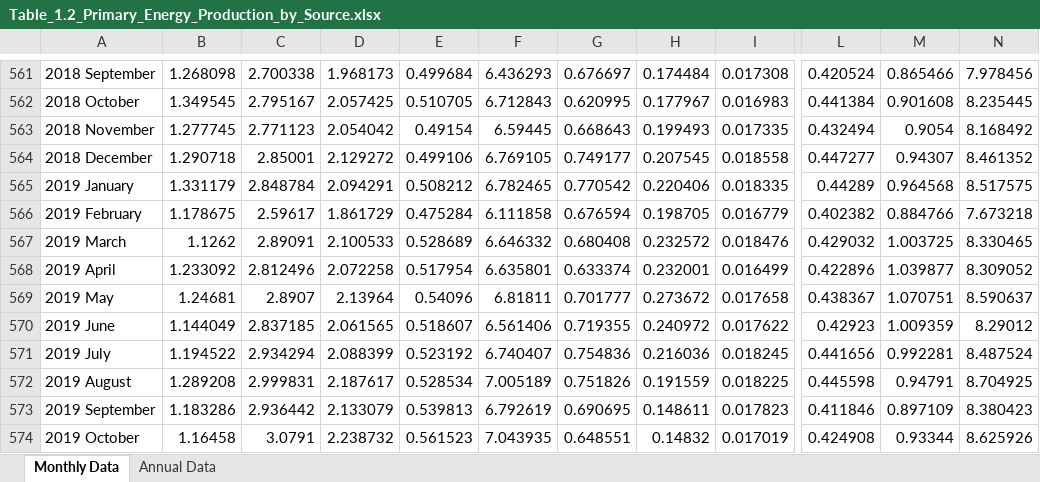
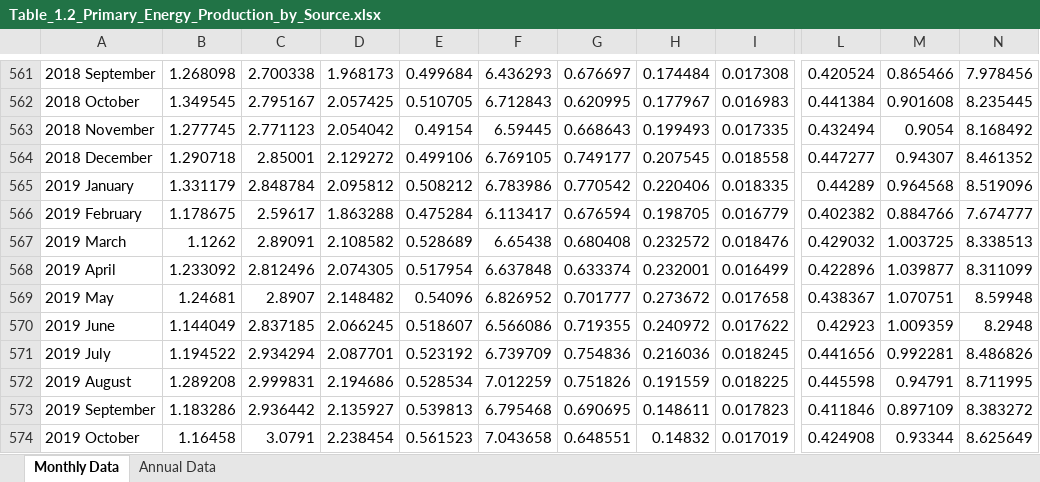
Before and after one commit to S3researchUSC/ene505-figures, an Excel workbook: data/Table_1.2_Primary_Energy_Production_by_Source.xlsx, sheet Monthly Data, drawn as a sheet; only a part is shown, gaps mark what is left out; values as stored, in another font and other column widths than the file's, no borders; the diff covers the shown part only; the diff names each change by its address in the sheet, - before the commit and + after, or states it on an @@ line.

Commit message:
update to latest release of monthly eia data

```diff
--- a/data/Table_1.2_Primary_Energy_Production_by_Source.xlsx (sheet Monthly Data)
+++ b/data/Table_1.2_Primary_Energy_Production_by_Source.xlsx (sheet Monthly Data)
-D565: 2.094291
+D565: 2.095812
-F565: 6.782465
+F565: 6.783986
-N565: 8.517575
+N565: 8.519096
-D566: 1.861729
+D566: 1.863288
-F566: 6.111858
+F566: 6.113417
-N566: 7.673218
+N566: 7.674777
-D567: 2.100533
+D567: 2.108582
-F567: 6.646332
+F567: 6.65438
-N567: 8.330465
+N567: 8.338513
-D568: 2.072258
+D568: 2.074305
-F568: 6.635801
+F568: 6.637848
-N568: 8.309052
+N568: 8.311099
-D569: 2.13964
+D569: 2.148482
-F569: 6.81811
+F569: 6.826952
-N569: 8.590637
+N569: 8.59948
-D570: 2.061565
+D570: 2.066245
-F570: 6.561406
+F570: 6.566086
-N570: 8.29012
+N570: 8.2948
-D571: 2.088399
+D571: 2.087701
-F571: 6.740407
+F571: 6.739709
-N571: 8.487524
+N571: 8.486826
-D572: 2.187617
+D572: 2.194686
-F572: 7.005189
+F572: 7.012259
-N572: 8.704925
+N572: 8.711995
-D573: 2.133079
+D573: 2.135927
-F573: 6.792619
+F573: 6.795468
-N573: 8.380423
+N573: 8.383272
-D574: 2.238732
+D574: 2.238454
-F574: 7.043935
+F574: 7.043658
-N574: 8.625926
+N574: 8.625649
```
Also changed, not shown: 1 added row and 26 edited cells elsewhere in this sheet, sheet Annual Data, data/Table_1.3_Primary_Energy_Consumption_by_Source.xlsx, data/Table_1.4a_Primary_Energy_Imports_by_Source.xlsx, 3 other files.
